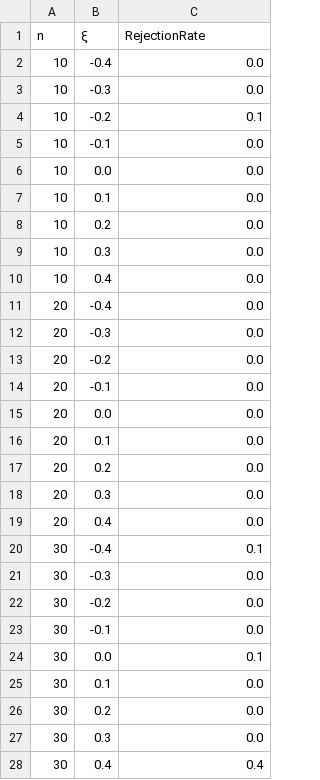
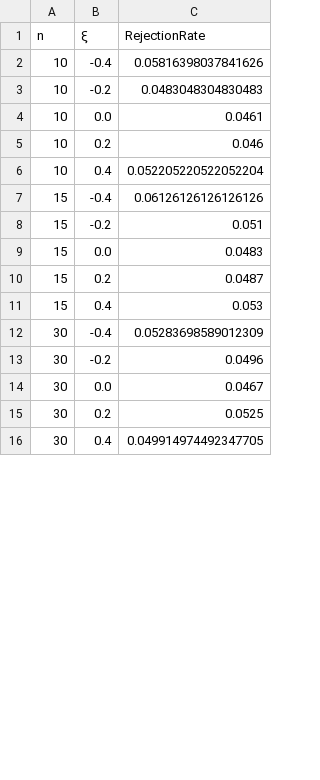
Before and after one commit to JuliaExtremes/IDFCurves.jl, a CSV file: GeneralScaling_type1_error.csv, drawn as a sheet; only a part is shown; the diff covers the shown part only.

```diff
--- a/GeneralScaling_type1_error.csv
+++ b/GeneralScaling_type1_error.csv
@@ -1,28 +1,16 @@
 n,ξ,RejectionRate
-10,-0.4,0.0
-10,-0.3,0.0
-10,-0.2,0.1
-10,-0.1,0.0
-10,0.0,0.0
-10,0.1,0.0
-10,0.2,0.0
-10,0.3,0.0
-10,0.4,0.0
-20,-0.4,0.0
-20,-0.3,0.0
-20,-0.2,0.0
-20,-0.1,0.0
-20,0.0,0.0
-20,0.1,0.0
-20,0.2,0.0
-20,0.3,0.0
-20,0.4,0.0
-30,-0.4,0.1
-30,-0.3,0.0
-30,-0.2,0.0
-30,-0.1,0.0
-30,0.0,0.1
-30,0.1,0.0
-30,0.2,0.0
-30,0.3,0.0
-30,0.4,0.4
+10,-0.4,0.05816398037841626
+10,-0.2,0.0483048304830483
+10,0.0,0.0461
+10,0.2,0.046
+10,0.4,0.052205220522052204
+15,-0.4,0.06126126126126126
+15,-0.2,0.051
+15,0.0,0.0483
+15,0.2,0.0487
+15,0.4,0.053
+30,-0.4,0.05283698589012309
+30,-0.2,0.0496
+30,0.0,0.0467
+30,0.2,0.0525
+30,0.4,0.049914974492347705
```
Also changed, not shown: 5 added rows, 26 removed rows and 10 edited cells elsewhere in this file, 1 other file.
